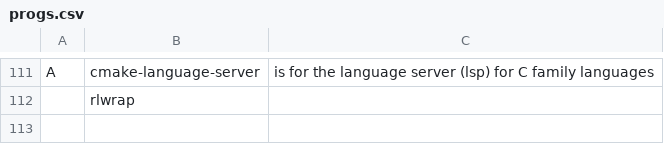
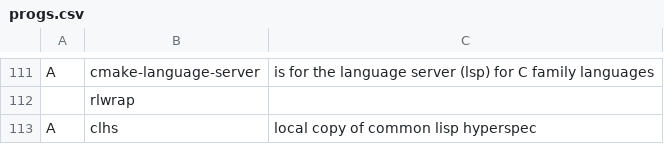
Before and after one commit to chumutt/CUMFLARBS, a CSV file: static/progs.csv, drawn as a sheet; only a part is shown, gaps mark what is left out; the diff names each change by its address in the sheet, - before the commit and + after, or states it on an @@ line.

Commit message:
clhs

```diff
--- a/static/progs.csv
+++ b/static/progs.csv
+row 113: A | clhs | local copy of common lisp hyperspec
```
